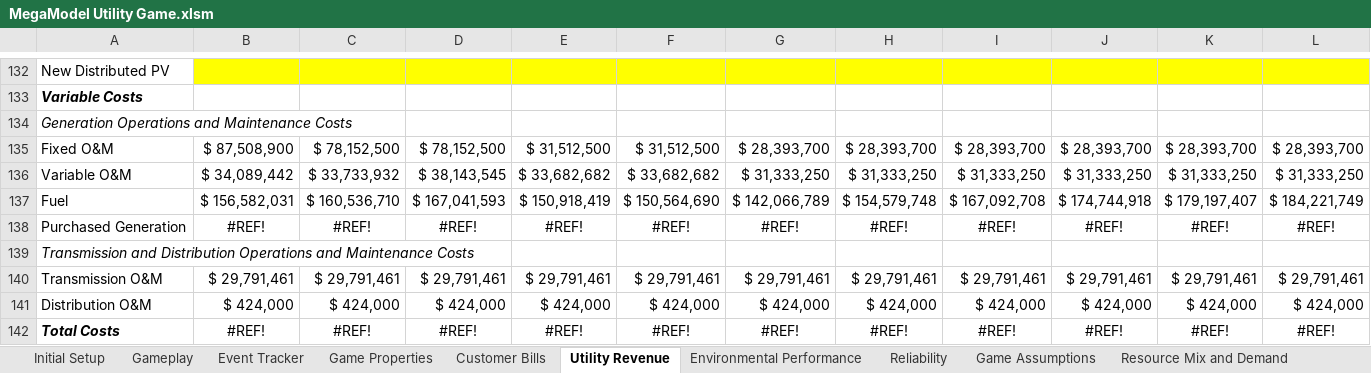
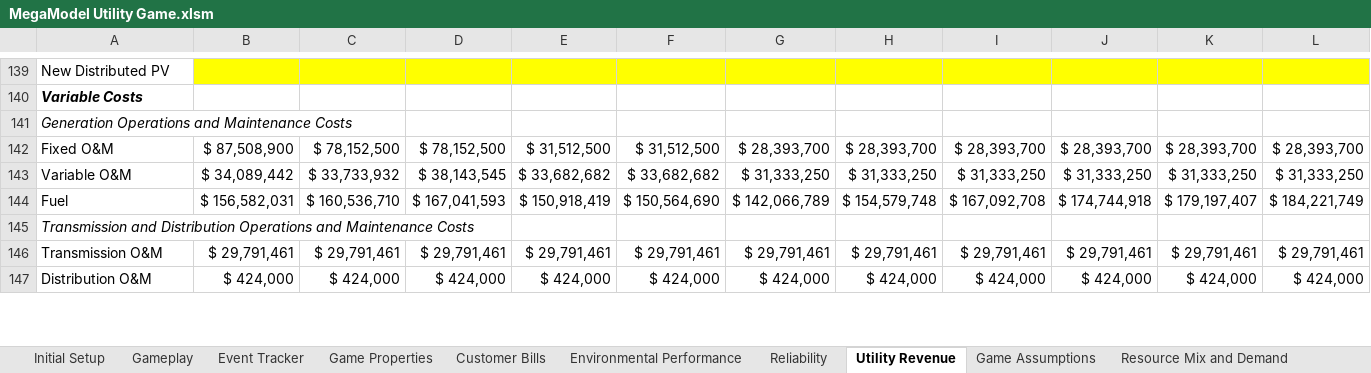
Before and after one commit to robbieorvis/MegaModels, an Excel workbook: MegaModel Utility Game.xlsm, sheet Utility Revenue, drawn as a sheet; only a part is shown, gaps mark what is left out; values as stored, in another font and other column widths than the file's, no borders; conditional formats not drawn; removed rows and columns are numbered as before the commit, all else as after; the diff covers the shown part only; the diff names each change by its address in the sheet, - before the commit and + after, or states it on an @@ line.

Commit message:
v1.06

```diff
--- a/MegaModel Utility Game.xlsm (sheet Utility Revenue)
+++ b/MegaModel Utility Game.xlsm (sheet Utility Revenue)
@@ sheet tab order changed: Initial Setup | Gameplay | Event Tracker | Game Properties | Customer Bills | Environmental Performance | Reliability | Utility Revenue | Game Assumptions | Resource Mix and Demand @@
-row 138: Purchased Generation | #REF! | #REF! | #REF! | #REF! | #REF! | #REF! | #REF! | #REF! | #REF! | #REF! | #REF!
-row 142: Total Costs | #REF! | #REF! | #REF! | #REF! | #REF! | #REF! | #REF! | #REF! | #REF! | #REF! | #REF!
```
Also changed, not shown: 13 added rows, 5 removed rows, 1 edited cell and cell formats elsewhere in this sheet, sheet Reliability, sheet Customer Bills, sheet Environmental Performance, sheet Game Assumptions, sheet Game Properties, sheet Graphs, 2 more sheets, formulas that keep their value, charts or pictures.
